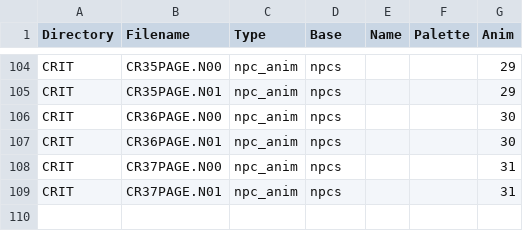
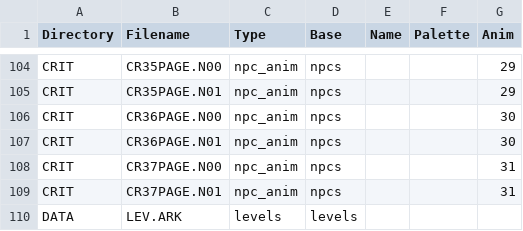
Before and after one commit to jastadj/uwgodot3, a CSV file: system/manifests/uw1_manifest.csv, drawn as a sheet; only a part is shown, gaps mark what is left out.

Commit message:
foundation for level loading

```diff
--- a/system/manifests/uw1_manifest.csv
+++ b/system/manifests/uw1_manifest.csv
@@ -109 +109,2 @@ CRIT,CR37PAGE.N00,npc_anim,npcs,,,31
 CRIT,CR37PAGE.N01,npc_anim,npcs,,,31
+DATA,LEV.ARK,levels,levels,,,
```
Also changed, not shown: 5 other files.
